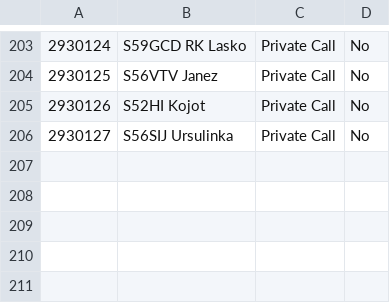
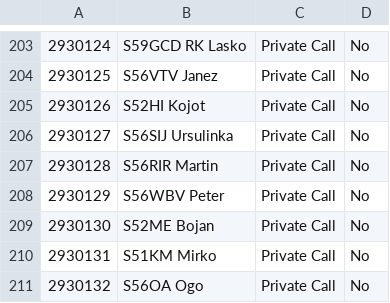
Before and after one commit to b4d/dmr, a CSV file: N0GSG/S5-contacts-N0GSG.csv, drawn as a sheet; only a part is shown, gaps mark what is left out.

```diff
--- a/N0GSG/S5-contacts-N0GSG.csv
+++ b/N0GSG/S5-contacts-N0GSG.csv
@@ -206 +206,6 @@
 "2930127","S56SIJ Ursulinka","Private Call","No"
+"2930128","S56RIR Martin","Private Call","No"
+"2930129","S56WBV Peter","Private Call","No"
+"2930130","S52ME Bojan","Private Call","No"
+"2930131","S51KM Mirko","Private Call","No"
+"2930132","S56OA Ogo","Private Call","No"
```
Also changed, not shown: 2 other files.
